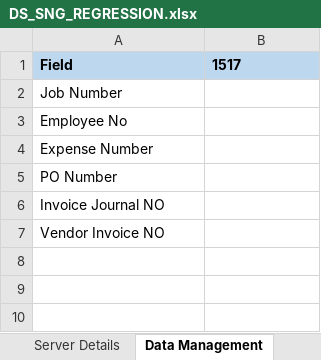
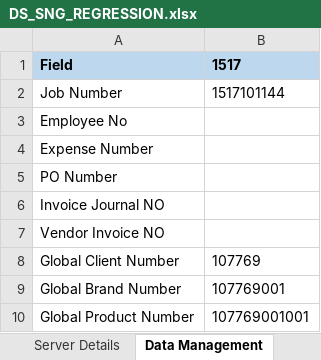
Before and after one commit to Thiyagarajan2022/GlobalTestSuiteAutomation1, an Excel workbook: WppRegpack/TestResource/Regression/DS_SNG_REGRESSION.xlsx, sheet Data Management, drawn as a sheet; values as stored, in another font and other column widths than the file's, no borders; the diff names each change by its address in the sheet, - before the commit and + after, or states it on an @@ line.

```diff
--- a/WppRegpack/TestResource/Regression/DS_SNG_REGRESSION.xlsx (sheet Data Management)
+++ b/WppRegpack/TestResource/Regression/DS_SNG_REGRESSION.xlsx (sheet Data Management)
-B2: (empty)
+B2: 1517101144
+row 8: Global Client Number | 107769
+row 9: Global Brand Number | 107769001
+row 10: Global Product Number | 107769001001
```
Also changed, not shown: sheet JobBudgetCreation, sheet JobCreation, sheet CreateQuote, sheet Server Details, WppRegpack/TestResource/EnvParamaters.xlsx, WppRegpack/TestResource/Regression/DS_IND_REGRESSION.xlsx, 26 other files.
